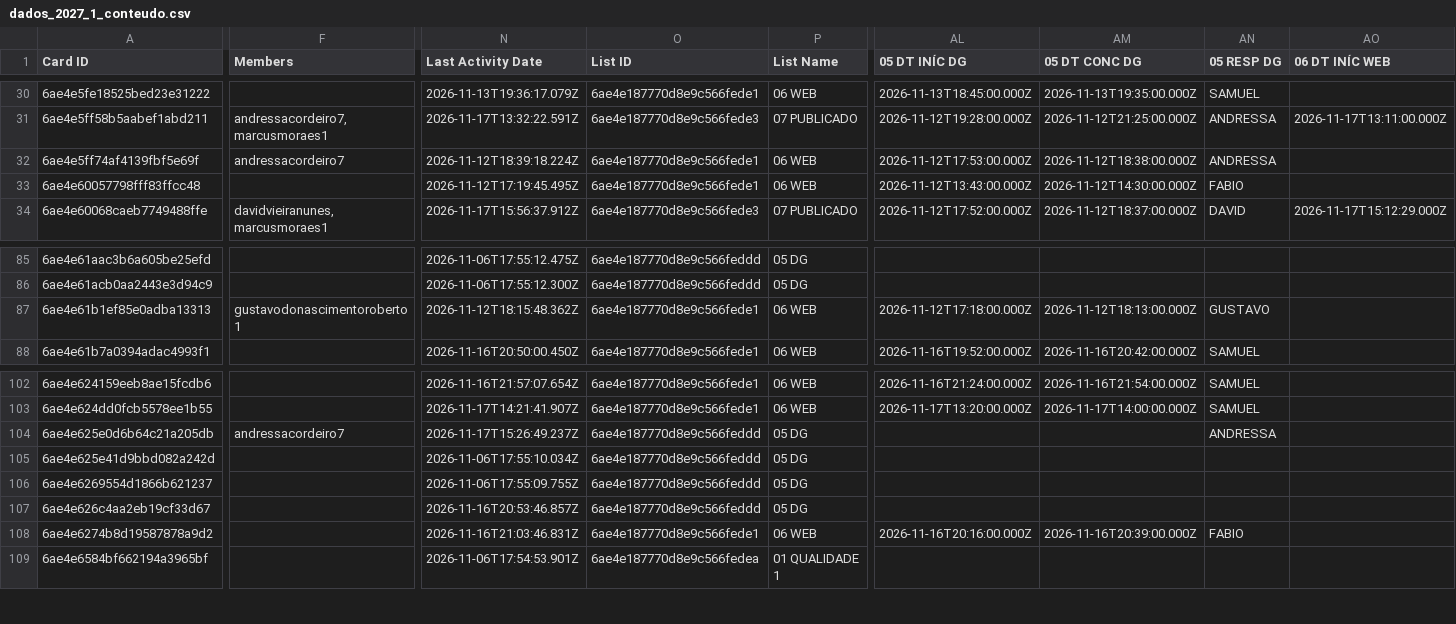
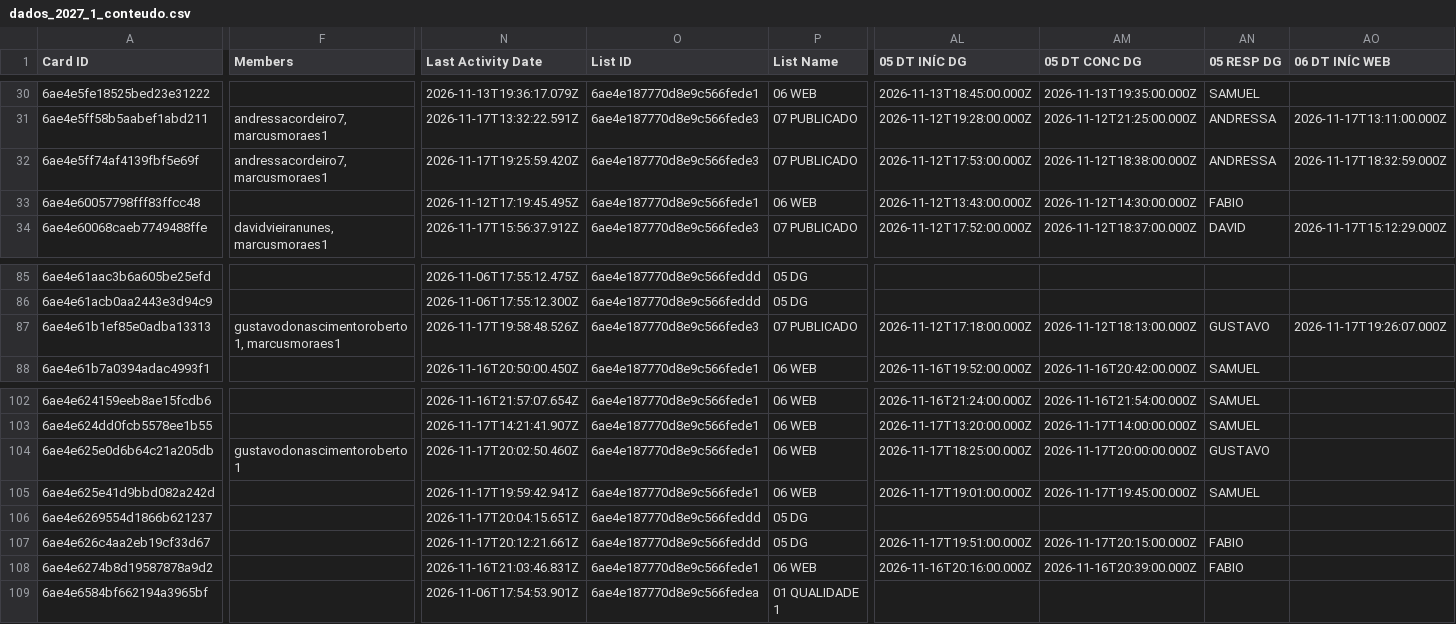
Before and after one commit to jonpj03/acompanhamento_prod, a CSV file: dados_2027_1_conteudo.csv, drawn as a sheet; only a part is shown, gaps mark what is left out; the diff covers the shown part only; the diff names each change by its address in the sheet, - before the commit and + after, or states it on an @@ line.

```diff
--- a/dados_2027_1_conteudo.csv
+++ b/dados_2027_1_conteudo.csv
-F32 (Members): andressacordeiro7
+F32 (Members): andressacordeiro7, marcusmoraes1
-N32 (Last Activity Date): 2026-11-12T18:39:18.224Z
+N32 (Last Activity Date): 2026-11-17T19:25:59.420Z
-O32 (List ID): 6ae4e187770d8e9c566fede1
+O32 (List ID): 6ae4e187770d8e9c566fede3
-P32 (List Name): 06 WEB
+P32 (List Name): 07 PUBLICADO
-AO32 (06 DT INÍC WEB): (empty)
+AO32 (06 DT INÍC WEB): 2026-11-17T18:32:59.000Z
-F87 (Members): gustavodonascimentoroberto1
+F87 (Members): gustavodonascimentoroberto1, marcusmoraes1
-N87 (Last Activity Date): 2026-11-12T18:15:48.362Z
+N87 (Last Activity Date): 2026-11-17T19:58:48.526Z
-O87 (List ID): 6ae4e187770d8e9c566fede1
+O87 (List ID): 6ae4e187770d8e9c566fede3
-P87 (List Name): 06 WEB
+P87 (List Name): 07 PUBLICADO
-AO87 (06 DT INÍC WEB): (empty)
+AO87 (06 DT INÍC WEB): 2026-11-17T19:26:07.000Z
-F104 (Members): andressacordeiro7
+F104 (Members): gustavodonascimentoroberto1
-N104 (Last Activity Date): 2026-11-17T15:26:49.237Z
+N104 (Last Activity Date): 2026-11-17T20:02:50.460Z
-O104:O105 (List ID): 6ae4e187770d8e9c566feddd
+O104:O105 (List ID): 6ae4e187770d8e9c566fede1
-P104:P105 (List Name): 05 DG
+P104:P105 (List Name): 06 WEB
-AL104 (05 DT INÍC DG): (empty)
+AL104 (05 DT INÍC DG): 2026-11-17T18:25:00.000Z
-AM104 (05 DT CONC DG): (empty)
+AM104 (05 DT CONC DG): 2026-11-17T20:00:00.000Z
-AN104 (05 RESP DG): ANDRESSA
+AN104 (05 RESP DG): GUSTAVO
-N105 (Last Activity Date): 2026-11-06T17:55:10.034Z
+N105 (Last Activity Date): 2026-11-17T19:59:42.941Z
-AL105 (05 DT INÍC DG): (empty)
+AL105 (05 DT INÍC DG): 2026-11-17T19:01:00.000Z
-AM105 (05 DT CONC DG): (empty)
+AM105 (05 DT CONC DG): 2026-11-17T19:45:00.000Z
-AN105 (05 RESP DG): (empty)
+AN105 (05 RESP DG): SAMUEL
-N106 (Last Activity Date): 2026-11-06T17:55:09.755Z
+N106 (Last Activity Date): 2026-11-17T20:04:15.651Z
-N107 (Last Activity Date): 2026-11-16T20:53:46.857Z
+N107 (Last Activity Date): 2026-11-17T20:12:21.661Z
-AL107 (05 DT INÍC DG): (empty)
+AL107 (05 DT INÍC DG): 2026-11-17T19:51:00.000Z
-AM107 (05 DT CONC DG): (empty)
+AM107 (05 DT CONC DG): 2026-11-17T20:15:00.000Z
-AN107 (05 RESP DG): (empty)
+AN107 (05 RESP DG): FABIO
```
Also changed, not shown: 128 edited cells elsewhere in this file, dados_2027_1_video.csv, 1 other file.
